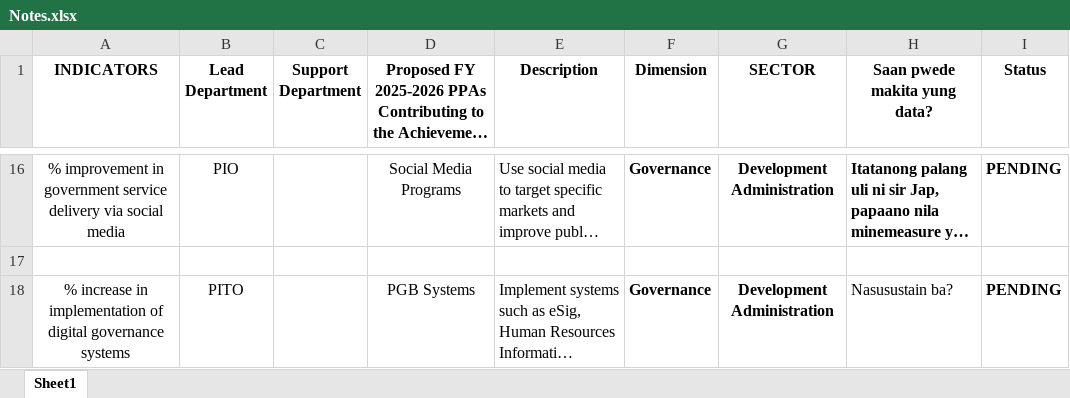
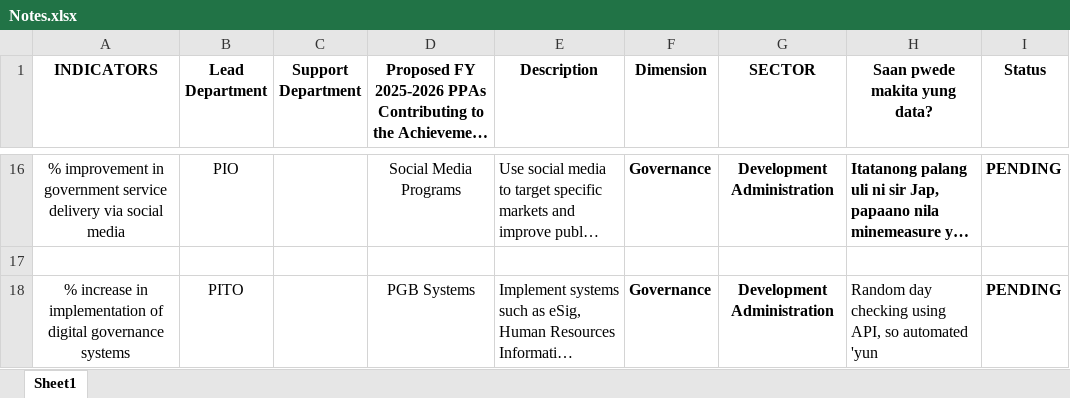
Before and after one commit to christiane-bacani/Data-Bank-System, an Excel workbook: notes/Notes.xlsx, sheet Sheet1, drawn as a sheet; only a part is shown, gaps mark what is left out; long unchanged cells end in …; values as stored, in another font and other column widths than the file's, no borders; the diff names each change by its address in the sheet, - before the commit and + after, or states it on an @@ line.

Commit message:
Updated notes from the `notes/Notes.xlsx`

```diff
--- a/notes/Notes.xlsx (sheet Sheet1)
+++ b/notes/Notes.xlsx (sheet Sheet1)
-H18 (Saan pwede makita yung data?): Nasusustain ba?
+H18 (Saan pwede makita yung data?): Random day checking using API, so automated 'yun
```
